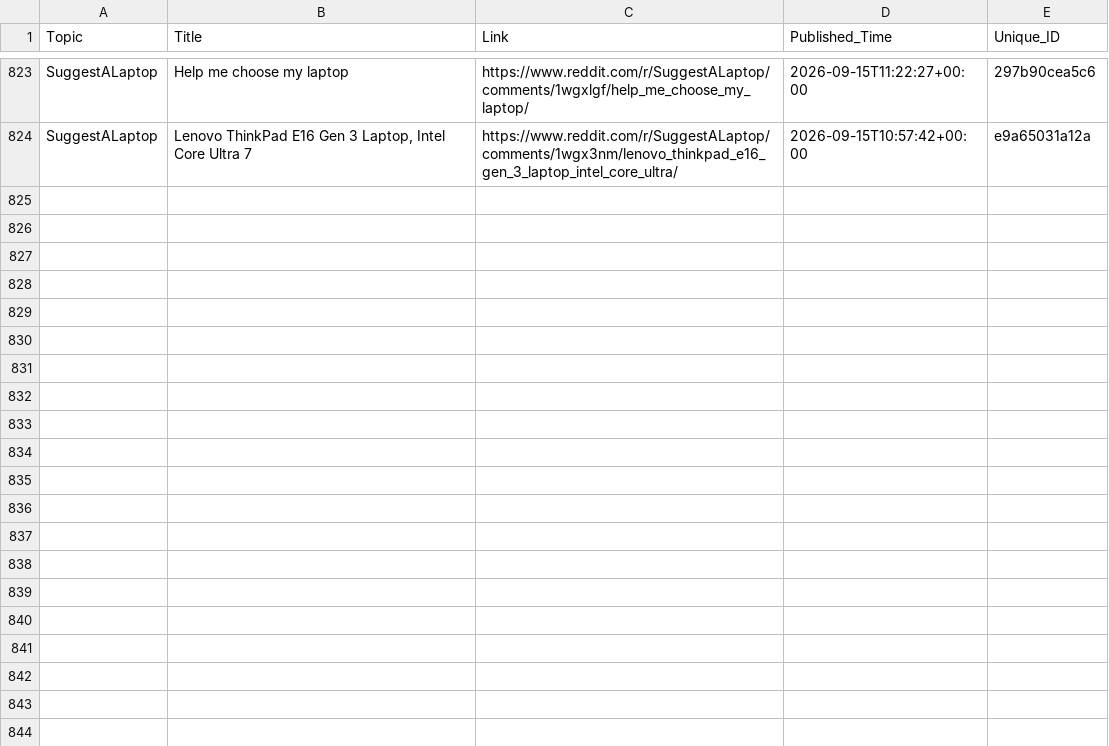
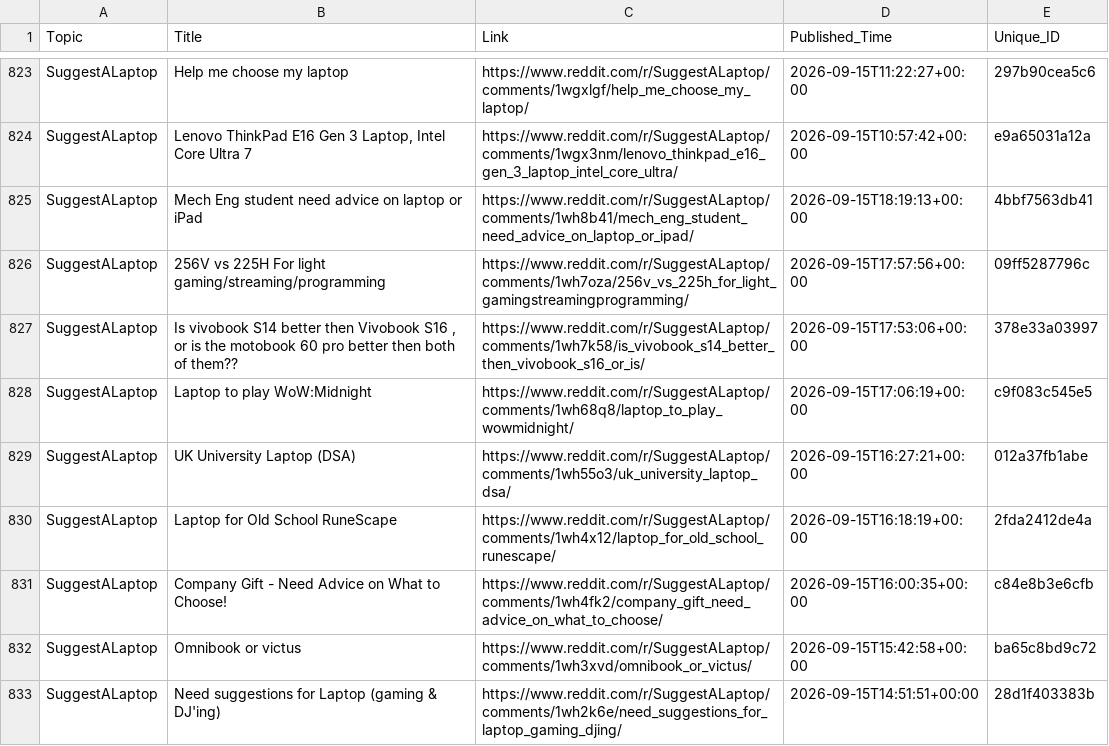
Before and after one commit to sidhu2690/EB_reddit, a CSV file: posts.csv, drawn as a sheet; only a part is shown, gaps mark what is left out.

```diff
--- a/posts.csv
+++ b/posts.csv
@@ -824 +824,10 @@ SuggestALaptop,Help me choose my laptop,https://www.reddit.com/r/SuggestALaptop/
 SuggestALaptop,"Lenovo ThinkPad E16 Gen 3 Laptop, Intel Core Ultra 7",https://www.reddit.com/r/SuggestALaptop/comments/1wgx3nm/lenovo_thinkpad_e16_gen_3_laptop_intel_core_ultra/,2026-09-15T10:57:42+00:00,e9a65031a12a
+SuggestALaptop,Mech Eng student need advice on laptop or iPad,https://www.reddit.com/r/SuggestALaptop/comments/1wh8b41/mech_eng_student_need_advice_on_laptop_or_ipad/,2026-09-15T18:19:13+00:00,4bbf7563db41
+SuggestALaptop,256V vs 225H For light gaming/streaming/programming,https://www.reddit.com/r/SuggestALaptop/comments/1wh7oza/256v_vs_225h_for_light_gamingstreamingprogramming/,2026-09-15T17:57:56+00:00,09ff5287796c
+SuggestALaptop,"Is vivobook S14 better then Vivobook S16 , or is the motobook 60 pro better then both of them??",https://www.reddit.com/r/SuggestALaptop/comments/1wh7k58/is_vivobook_s14_better_then_vivobook_s16_or_is/,2026-09-15T17:53:06+00:00,378e33a03997
+SuggestALaptop,Laptop to play WoW:Midnight,https://www.reddit.com/r/SuggestALaptop/comments/1wh68q8/laptop_to_play_wowmidnight/,2026-09-15T17:06:19+00:00,c9f083c545e5
+SuggestALaptop,UK University Laptop (DSA),https://www.reddit.com/r/SuggestALaptop/comments/1wh55o3/uk_university_laptop_dsa/,2026-09-15T16:27:21+00:00,012a37fb1abe
+SuggestALaptop,Laptop for Old School RuneScape,https://www.reddit.com/r/SuggestALaptop/comments/1wh4x12/laptop_for_old_school_runescape/,2026-09-15T16:18:19+00:00,2fda2412de4a
+SuggestALaptop,Company Gift - Need Advice on What to Choose!,https://www.reddit.com/r/SuggestALaptop/comments/1wh4fk2/company_gift_need_advice_on_what_to_choose/,2026-09-15T16:00:35+00:00,c84e8b3e6cfb
+SuggestALaptop,Omnibook or victus,https://www.reddit.com/r/SuggestALaptop/comments/1wh3xvd/omnibook_or_victus/,2026-09-15T15:42:58+00:00,ba65c8bd9c72
+SuggestALaptop,Need suggestions for Laptop (gaming & DJ'ing),https://www.reddit.com/r/SuggestALaptop/comments/1wh2k6e/need_suggestions_for_laptop_gaming_djing/,2026-09-15T14:51:51+00:00,28d1f403383b
```
